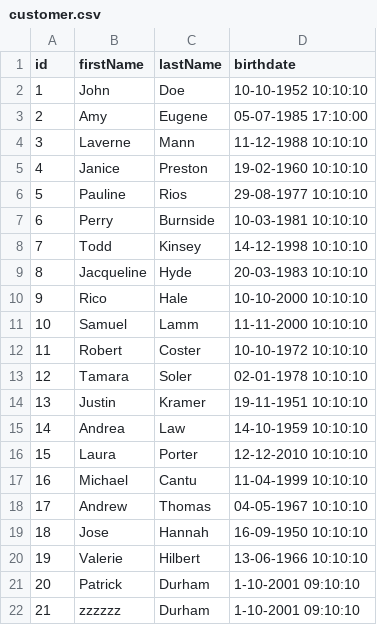
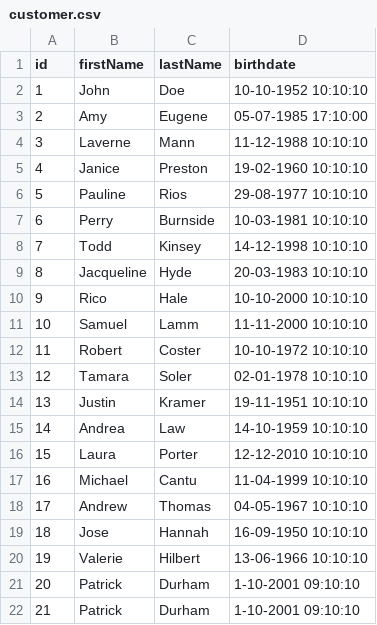
Before and after one commit to arung106/spring-batch-metadata-in-diff-schema, a CSV file: src/main/resources/data/customer.csv, drawn as a sheet.

```diff
--- a/src/main/resources/data/customer.csv
+++ b/src/main/resources/data/customer.csv
@@ -21,2 +21,2 @@ id,firstName,lastName,birthdate
 20,Patrick,Durham,1-10-2001 09:10:10
-21,zzzzzz,Durham,1-10-2001 09:10:10
+21,Patrick,Durham,1-10-2001 09:10:10
```
Also changed, not shown: 26 other files.
